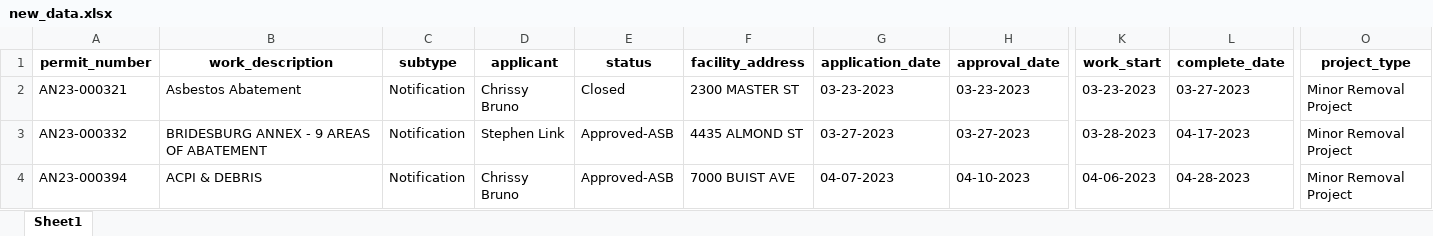
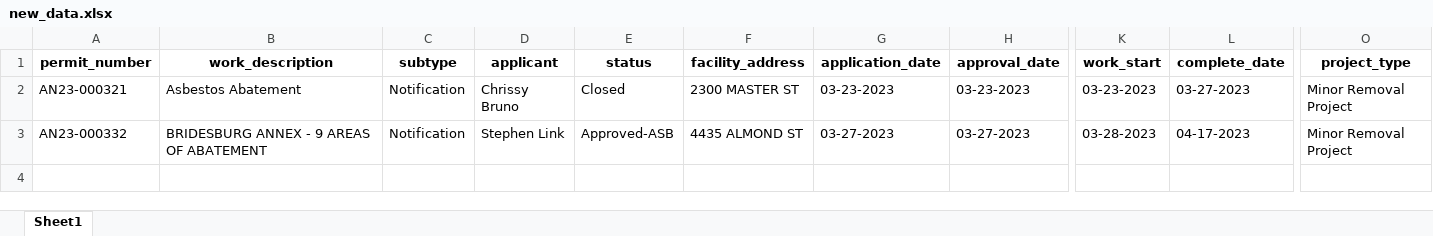
Before and after one commit to PhilaController/asbestos-dashboard-data, an Excel workbook: data/interim/new_data.xlsx, sheet Sheet1, drawn as a sheet; only a part is shown, gaps mark what is left out; values as stored, in another font and other column widths than the file's, no borders; rows hold the shown columns only; the diff names each change by its address in the sheet, - before the commit and + after, or states it on an @@ line.

```diff
--- a/data/interim/new_data.xlsx (sheet Sheet1)
+++ b/data/interim/new_data.xlsx (sheet Sheet1)
-row 4: AN23-000394 | ACPI & DEBRIS | Notification | Chrissy Bruno | Approved-ASB | 7000 BUIST AVE | 04-07-2023 | 04-10-2023 | 04-06-2023 | 04-28-2023 | Minor Removal Project
```
Also changed, not shown: data/interim/missing_geocoded_addresses.xlsx, 2 other files.
